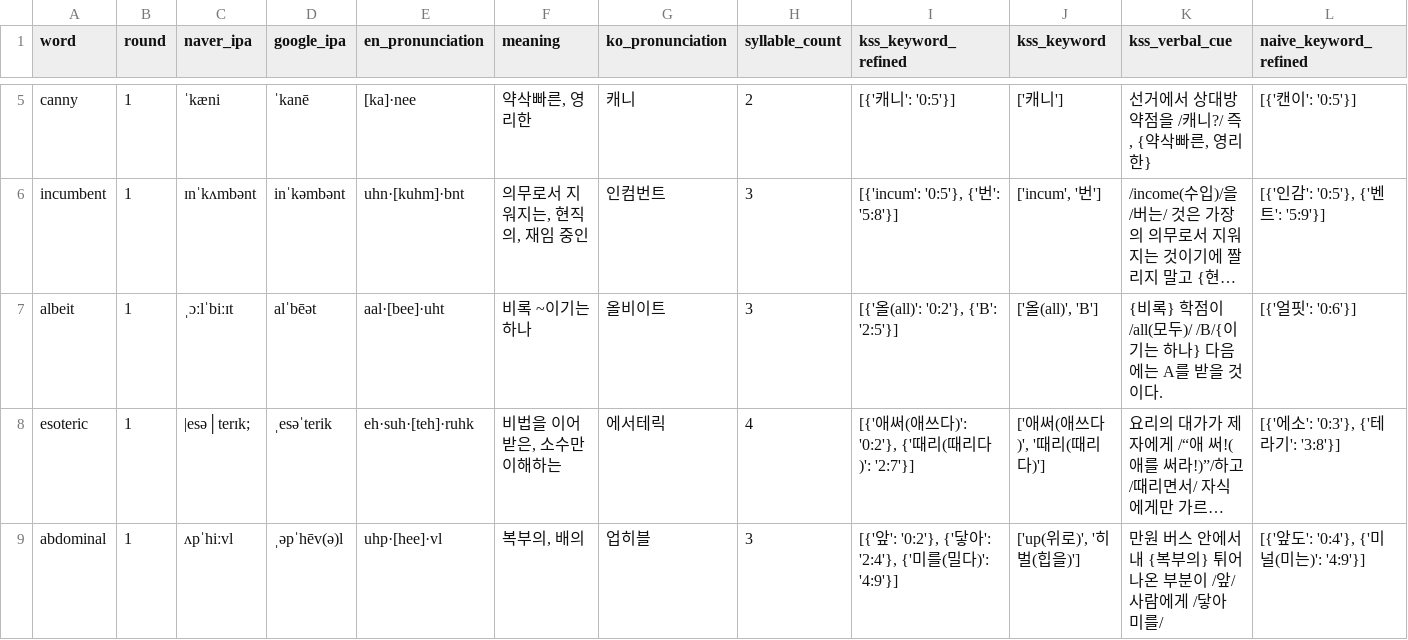
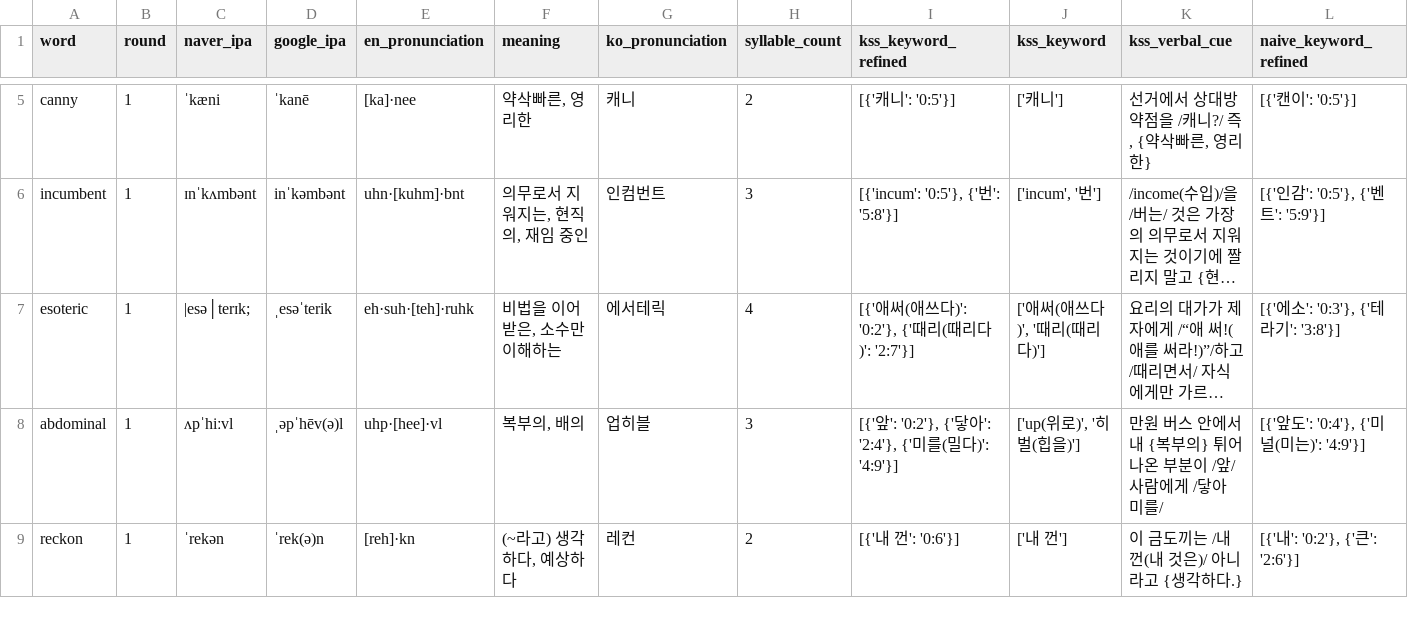
Before and after one commit to suyoungkwon2/phonitale-react, a CSV file: phonitale-react/public/words/words_data_test_full.csv, drawn as a sheet; only a part is shown, gaps mark what is left out; the shorter side is filled out with more unchanged rows; long unchanged cells end in …; removed rows and columns are numbered as before the commit, all else as after; rows hold the shown columns only; the diff covers the shown part only; the diff names each change by its address in the sheet, - before the commit and + after, or states it on an @@ line.

Commit message:
fix: words data set

```diff
--- a/phonitale-react/public/words/words_data_test_full.csv
+++ b/phonitale-react/public/words/words_data_test_full.csv
-row 7: albeit | 1 | ˌɔːlˈbiːɪt | alˈbēət | aal·[bee]·uht | 비록 ~이기는 하나 | 올비이트 | 3 | [{'올(all)': '0:2'}, {'B': '2:5'}] | ['올(all)', 'B'] | {비록} 학점이 /all(모두)/ /B/{이기는 하나} 다음에는 A를 받을 것이다. | [{'얼핏': '0:6'}]
```
Also changed, not shown: 2 added rows and 1 removed row elsewhere in this file, 1 other file.
